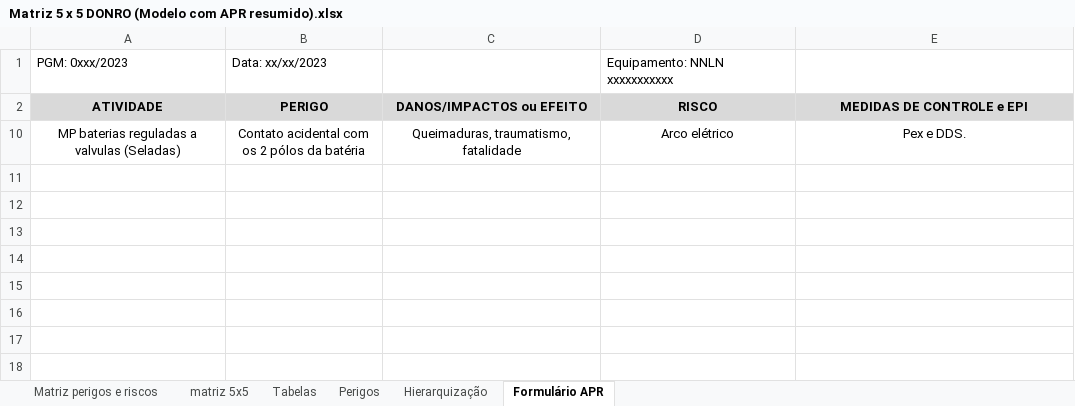
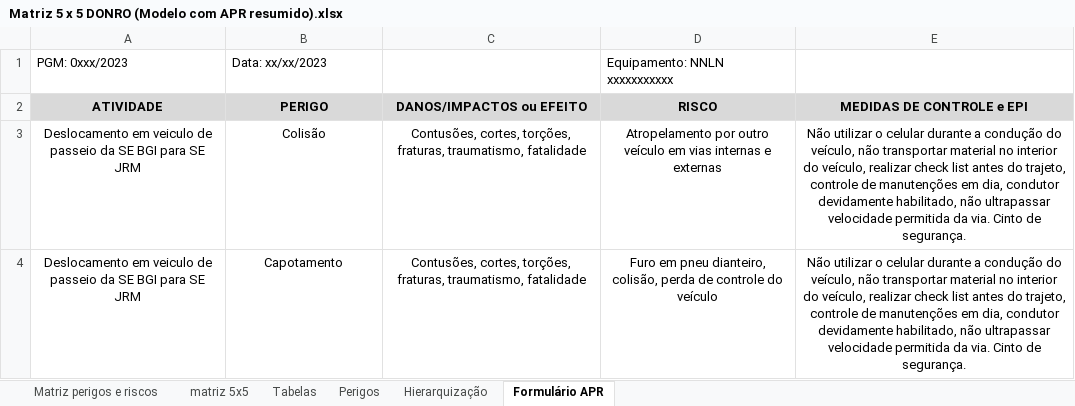
Before and after one commit to felipeCaetano/matriz55, an Excel workbook: Matriz 5 x 5 DONRO (Modelo com APR resumido).xlsx, sheet Formulário APR, drawn as a sheet; values as stored, in another font and other column widths than the file's, no borders; removed rows and columns are numbered as before the commit, all else as after; the diff names each change by its address in the sheet, - before the commit and + after, or states it on an @@ line.

```diff
--- a/Matriz 5 x 5 DONRO (Modelo com APR resumido).xlsx (sheet Formulário APR)
+++ b/Matriz 5 x 5 DONRO (Modelo com APR resumido).xlsx (sheet Formulário APR)
@@ row 10 hidden: MP baterias reguladas a valvulas (Seladas) | Contato acidental com os 2 pólos da batéria | Queimaduras, traumatismo, fatalidade | Arco elétrico | Pex e DDS. @@
@@ row 3 unhidden: Deslocamento em veiculo de passeio da SE BGI para SE JRM | Colisão | Contusões, cortes, torções, fraturas, traumatismo, fatalidade | Atropelamento por outro veículo em vias internas e externas | Não utilizar o celular durante a condução do veículo, não transportar material no interior do veículo, realizar check list antes do trajeto, controle de manutenções em dia, condutor devidamente habilitado, não ultrapassar velocidade permitida da via. Cinto de segurança. @@
@@ row 4 unhidden: Deslocamento em veiculo de passeio da SE BGI para SE JRM | Capotamento | Contusões, cortes, torções, fraturas, traumatismo, fatalidade | Furo em pneu dianteiro, colisão, perda de controle do veículo | Não utilizar o celular durante a condução do veículo, não transportar material no interior do veículo, realizar check list antes do trajeto, controle de manutenções em dia, condutor devidamente habilitado, não ultrapassar velocidade permitida da via. Cinto de segurança. @@
```
Also changed, not shown: 5 other files.
